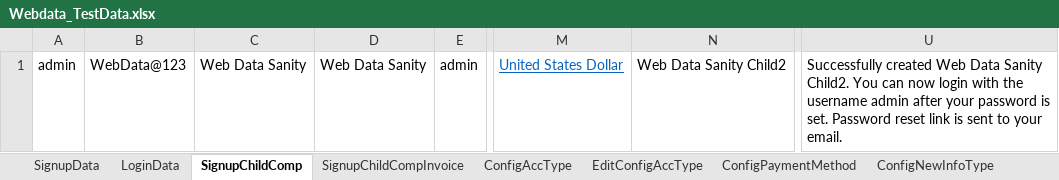
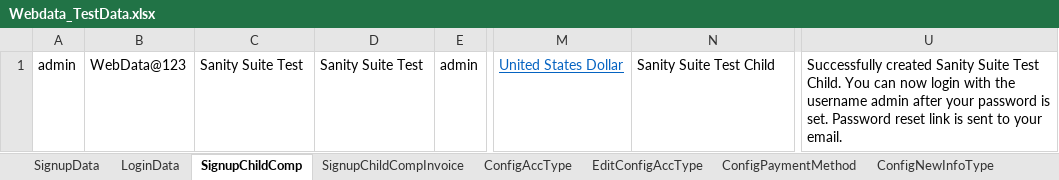
Before and after one commit to indianashu/WDAutomation, an Excel workbook: Webdata_TestData.xlsx, sheet SignupChildComp, drawn as a sheet; only a part is shown, gaps mark what is left out; values as stored, in another font and other column widths than the file's, no borders; the diff names each change by its address in the sheet, - before the commit and + after, or states it on an @@ line.

```diff
--- a/Webdata_TestData.xlsx (sheet SignupChildComp)
+++ b/Webdata_TestData.xlsx (sheet SignupChildComp)
-C1: Web Data Sanity
+C1: Sanity Suite Test
-D1: Web Data Sanity
+D1: Sanity Suite Test
-N1: Web Data Sanity Child2
+N1: Sanity Suite Test Child
-U1: Successfully created Web Data Sanity Child2. You can…
+U1: Successfully created Sanity Suite Test Child. You can…
```
Also changed, not shown: sheet AddProduct, sheet SignupChildCompInvoice, sheet ImpersonateInfo, sheet CopyProduct, sheet LoginData, sheet AddEditCategory, 30 more sheets, ProductHistorical_TestData.xlsx, 18 other files.
